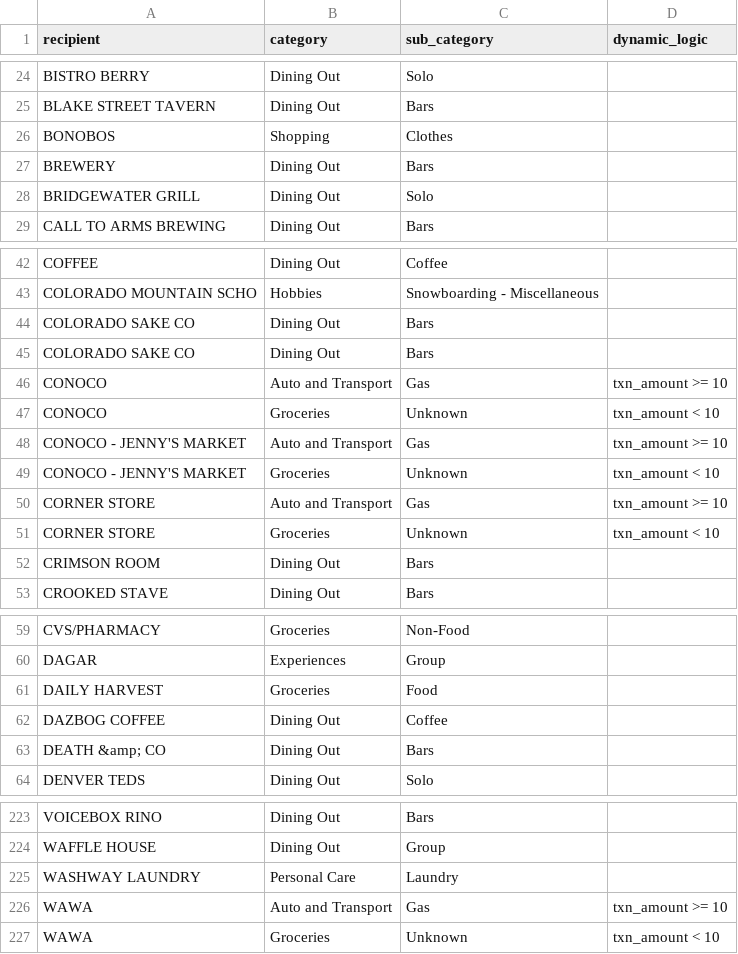
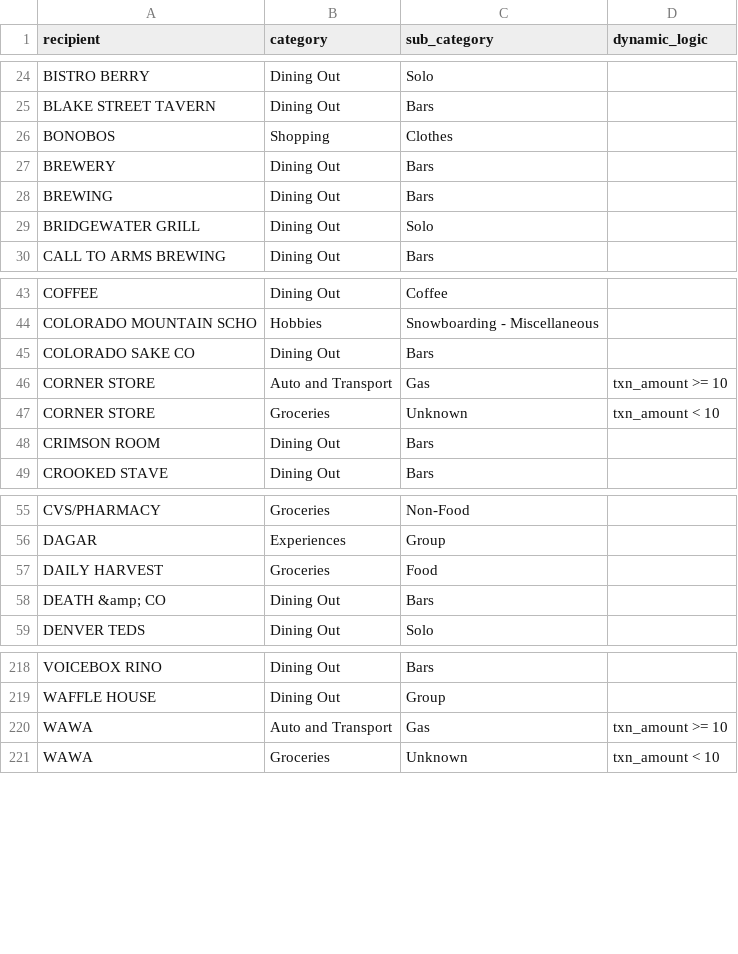
Before and after one commit to b-o-l-l-a/finances, a CSV file: configs/txn_config.csv, drawn as a sheet; only a part is shown, gaps mark what is left out; removed rows and columns are numbered as before the commit, all else as after; the diff names each change by its address in the sheet, - before the commit and + after, or states it on an @@ line.

Commit message:
added config changes

```diff
--- a/configs/txn_config.csv
+++ b/configs/txn_config.csv
+row 28: BREWING | Dining Out | Bars
-row 45: COLORADO SAKE CO | Dining Out | Bars
-row 46: CONOCO | Auto and Transport | Gas | txn_amount >= 10
-row 47: CONOCO | Groceries | Unknown | txn_amount < 10
-row 48: CONOCO - JENNY'S MARKET | Auto and Transport | Gas | txn_amount >= 10
-row 49: CONOCO - JENNY'S MARKET | Groceries | Unknown | txn_amount < 10
-row 62: DAZBOG COFFEE | Dining Out | Coffee
-row 225: WASHWAY LAUNDRY | Personal Care | Laundry
```
Also changed, not shown: 3 other files.
